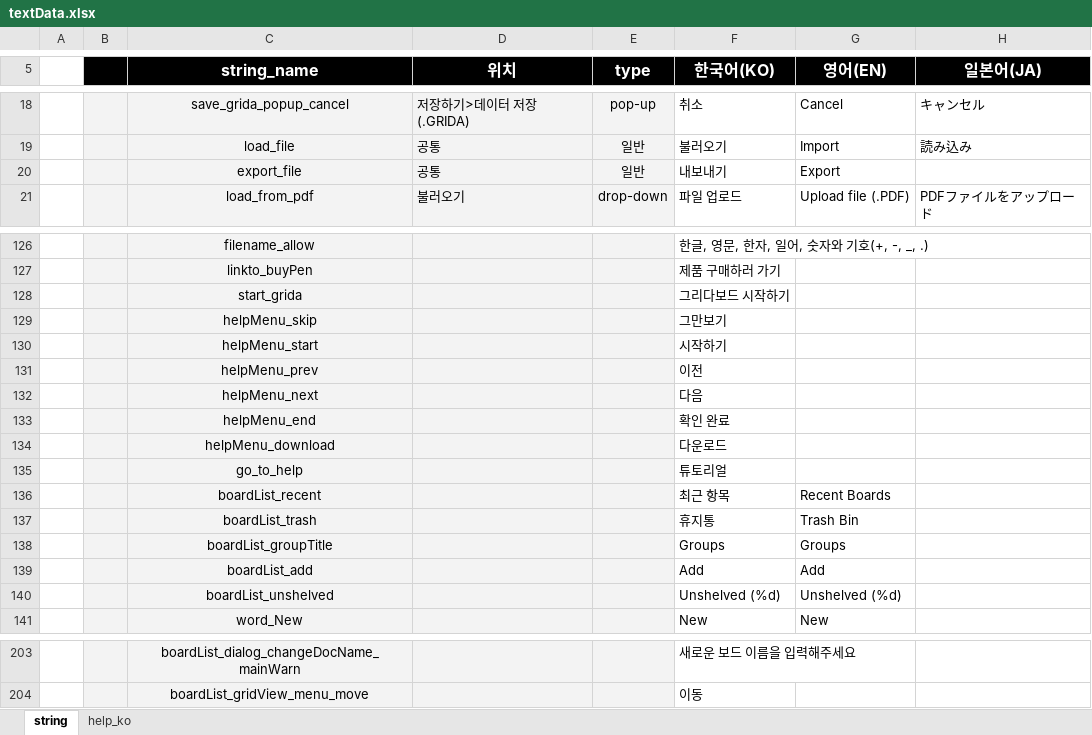
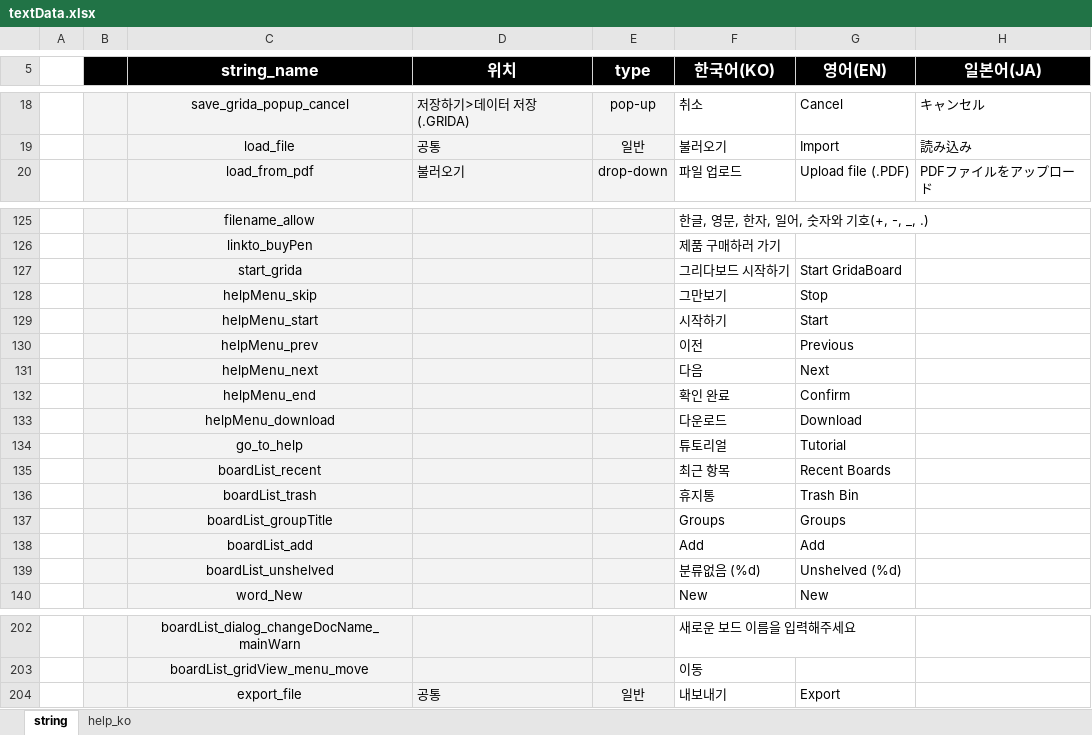
Before and after one commit to ImNoahDev/GridaBoard2, an Excel workbook: src/GridaBoard/language/textData.xlsx, sheet string, drawn as a sheet; only a part is shown, gaps mark what is left out; values as stored, in another font and other column widths than the file's, no borders; charts and pictures not drawn; addresses are those after the commit; the diff names each change by its address in the sheet, - before the commit and + after, or states it on an @@ line.

Commit message:
string 정리

```diff
--- a/src/GridaBoard/language/textData.xlsx (sheet string)
+++ b/src/GridaBoard/language/textData.xlsx (sheet string)
-G127 (영어(EN)): (empty)
+G127 (영어(EN)): Start GridaBoard
-G128 (영어(EN)): (empty)
+G128 (영어(EN)): Stop
-G129 (영어(EN)): (empty)
+G129 (영어(EN)): Start
-G130 (영어(EN)): (empty)
+G130 (영어(EN)): Previous
-G131 (영어(EN)): (empty)
+G131 (영어(EN)): Next
-G132 (영어(EN)): (empty)
+G132 (영어(EN)): Confirm
-G133 (영어(EN)): (empty)
+G133 (영어(EN)): Download
-G134 (영어(EN)): (empty)
+G134 (영어(EN)): Tutorial
-F139 (한국어(KO)): Unshelved (%d)
+F139 (한국어(KO)): 분류없음 (%d)
@@ row 20 moved to row 204: export_file @@
```
Also changed, not shown: charts or pictures, 1 other file.
